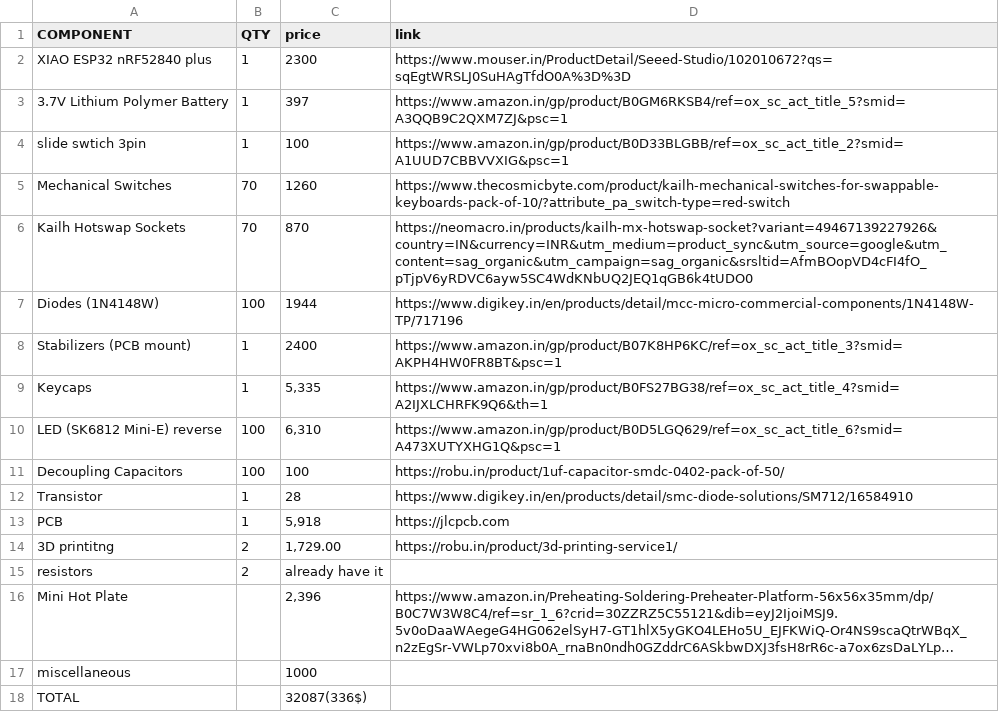
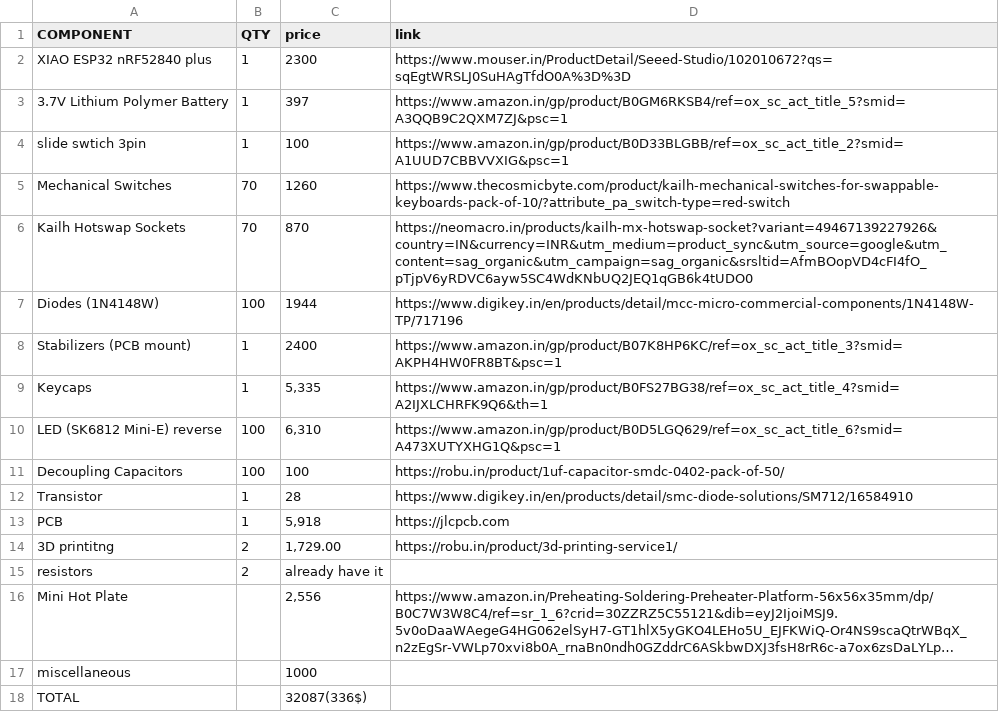
Before and after one commit to vansh2966/keyboard-bubble-, a CSV file: BOM.csv, drawn as a sheet; long unchanged cells end in …; the diff names each change by its address in the sheet, - before the commit and + after, or states it on an @@ line.

Commit message:
Update BOM.csv

```diff
--- a/BOM.csv
+++ b/BOM.csv
-C16 (price): 2,396
+C16 (price): 2,556
```
